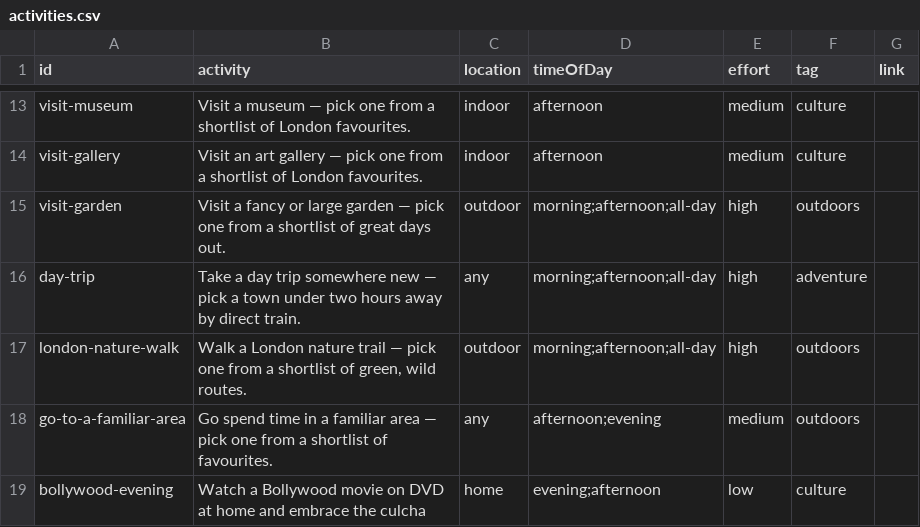
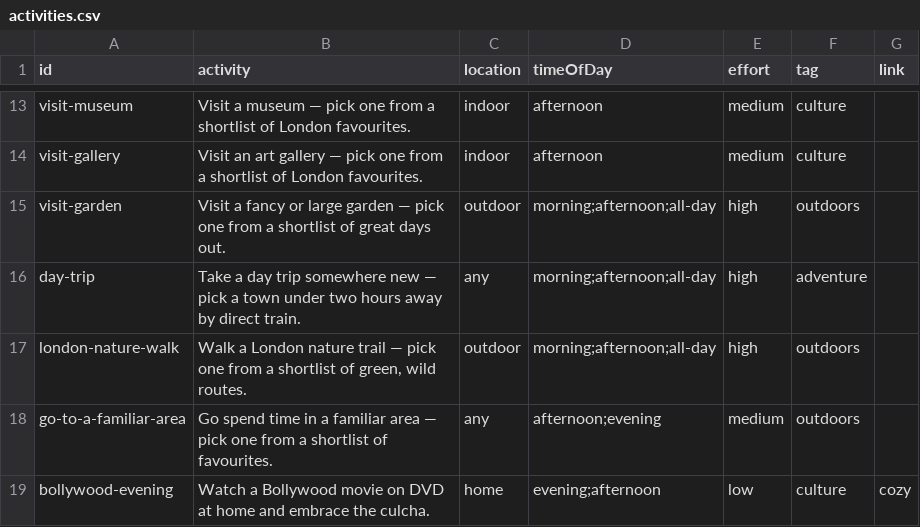
Before and after one commit to simokay/we-do-things, a CSV file: activities.csv, drawn as a sheet; only a part is shown, gaps mark what is left out.

Commit message:
Update activities.csv

```diff
--- a/activities.csv
+++ b/activities.csv
@@ -18,2 +18,2 @@ london-nature-walk,"Walk a London nature trail — pick one from a shortlist of
 go-to-a-familiar-area,Go spend time in a familiar area — pick one from a shortlist of favourites.,any,afternoon;evening,medium,outdoors,
-bollywood-evening,Watch a Bollywood movie on DVD at home and embrace the culcha,home,evening;afternoon,low,culture
+bollywood-evening,"Watch a Bollywood movie on DVD at home and embrace the culcha.",home,evening;afternoon,low,culture,cozy
```
